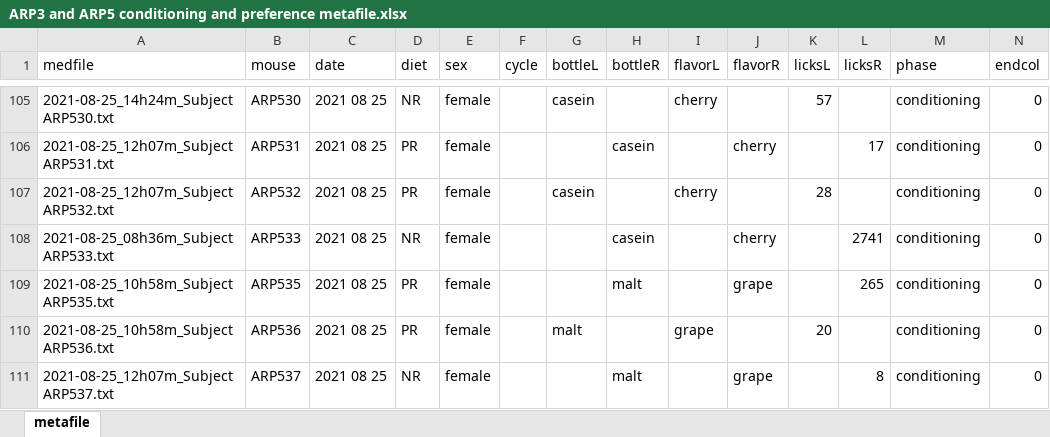
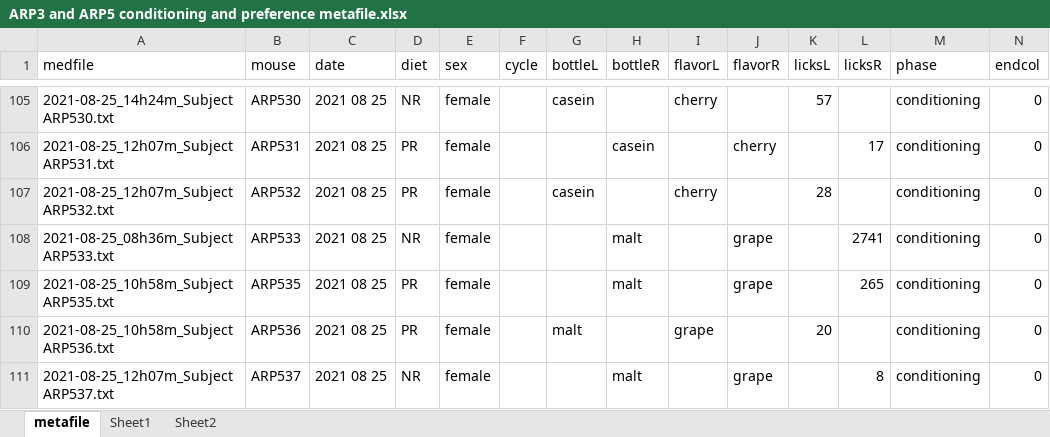
Before and after one commit to linneavolcko/ARP, an Excel workbook: ARP3 and ARP5 conditioning and preference metafile.xlsx, sheet metafile, drawn as a sheet; only a part is shown, gaps mark what is left out; values as stored, in another font and other column widths than the file's, no borders; the diff names each change by its address in the sheet, - before the commit and + after, or states it on an @@ line.

Commit message:
found an error in metafile, changed the figures

```diff
--- a/ARP3 and ARP5 conditioning and preference metafile.xlsx (sheet metafile)
+++ b/ARP3 and ARP5 conditioning and preference metafile.xlsx (sheet metafile)
+sheet tab: Sheet1
+sheet tab: Sheet2
-H108 (bottleR): casein
+H108 (bottleR): malt
-J108 (flavorR): cherry
+J108 (flavorR): grape
```
Also changed, not shown: 1 other file.
